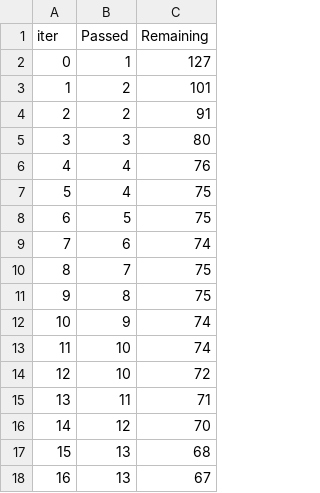
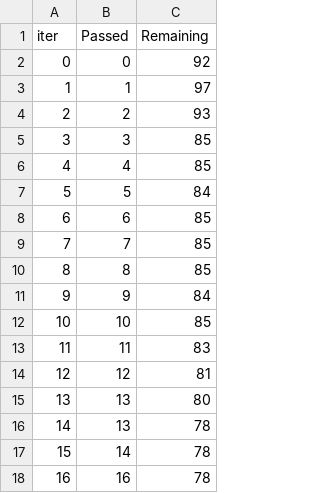
Before and after one commit to pravinmane08/mlproject, a TSV file: catboost_info/time_left.tsv, drawn as a sheet; only a part is shown; the diff covers the shown part only.

```diff
--- a/catboost_info/time_left.tsv
+++ b/catboost_info/time_left.tsv
@@ -1,18 +1,18 @@
 iter	Passed	Remaining
-0	1	127
-1	2	101
-2	2	91
-3	3	80
-4	4	76
-5	4	75
-6	5	75
-7	6	74
-8	7	75
-9	8	75
-10	9	74
-11	10	74
-12	10	72
-13	11	71
-14	12	70
-15	13	68
-16	13	67
+0	0	92
+1	1	97
+2	2	93
+3	3	85
+4	4	85
+5	5	84
+6	6	85
+7	7	85
+8	8	85
+9	9	84
+10	10	85
+11	11	83
+12	12	81
+13	13	80
+14	13	78
+15	14	78
+16	16	78
```
Also changed, not shown: 160 edited cells elsewhere in this file, 9 other files.
